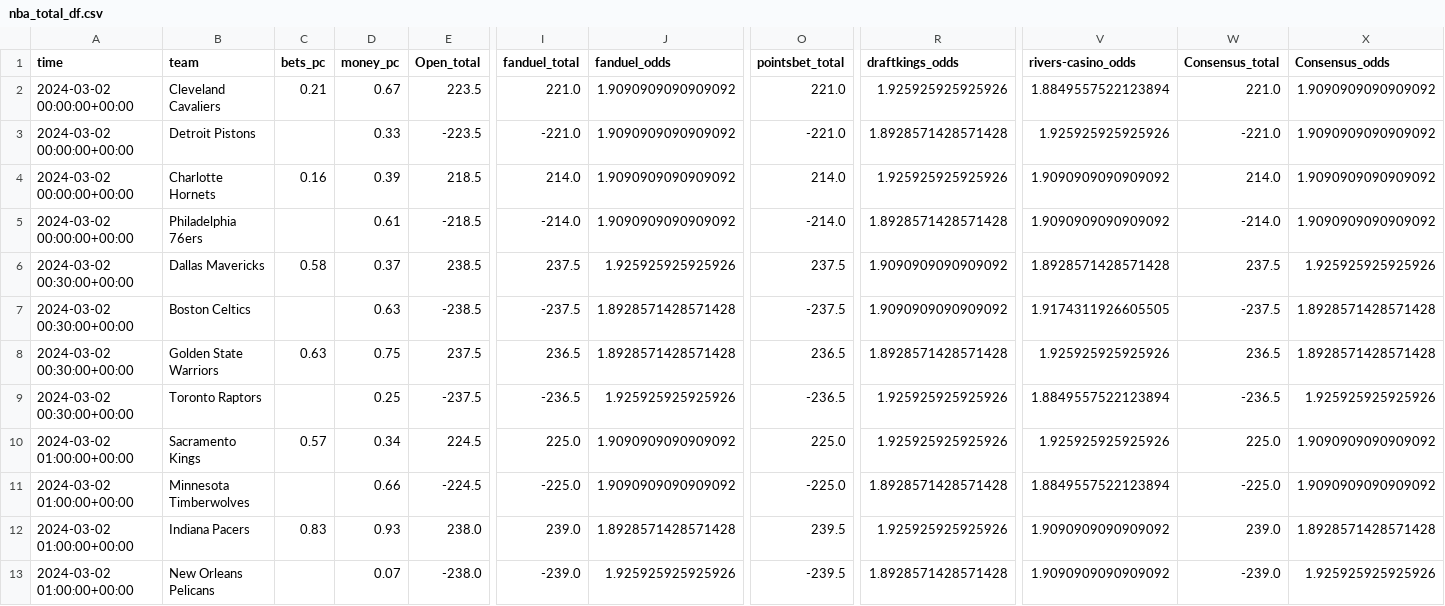
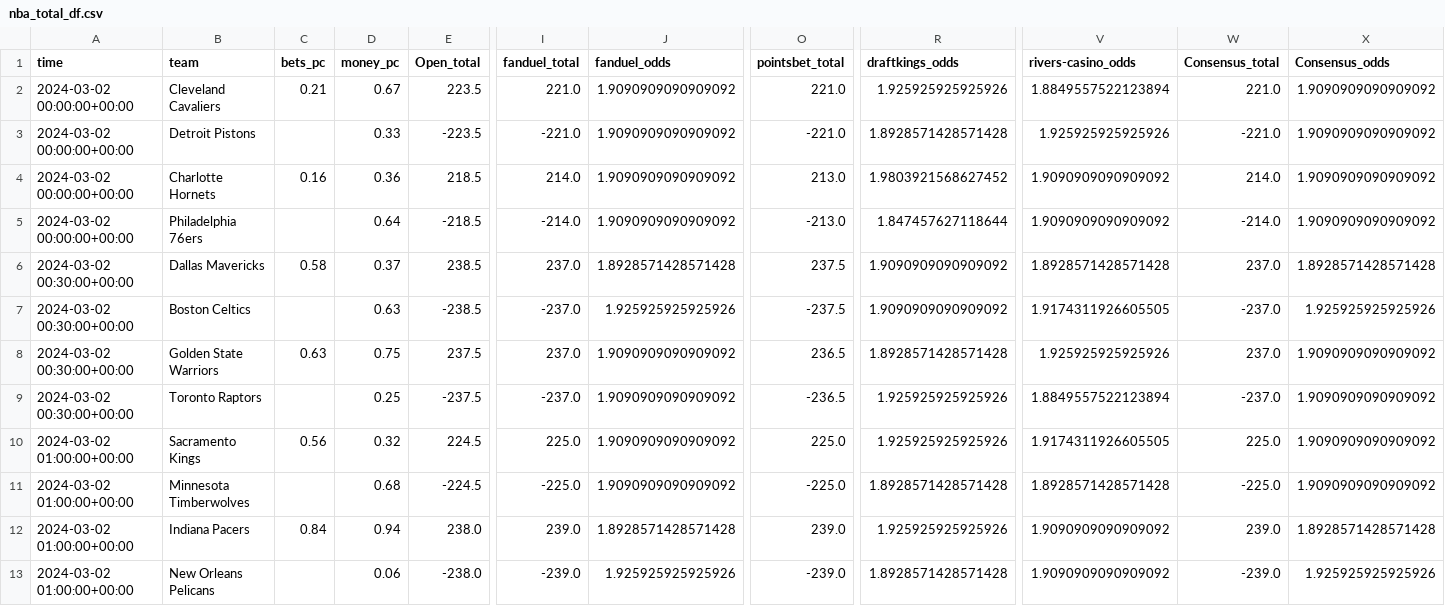
Before and after one commit to Donalcon/reverse_line_movement, a CSV file: nba_total_df.csv, drawn as a sheet; only a part is shown, gaps mark what is left out; the diff covers the shown part only; the diff names each change by its address in the sheet, - before the commit and + after, or states it on an @@ line.

```diff
--- a/nba_total_df.csv
+++ b/nba_total_df.csv
-D4 (money_pc): 0.39
+D4 (money_pc): 0.36
-O4 (pointsbet_total): 214.0
+O4 (pointsbet_total): 213.0
-R4 (draftkings_odds): 1.925925925925926
+R4 (draftkings_odds): 1.9803921568627452
-D5 (money_pc): 0.61
+D5 (money_pc): 0.64
-O5 (pointsbet_total): -214.0
+O5 (pointsbet_total): -213.0
-R5 (draftkings_odds): 1.8928571428571428
+R5 (draftkings_odds): 1.847457627118644
-I6 (fanduel_total): 237.5
+I6 (fanduel_total): 237.0
-J6 (fanduel_odds): 1.925925925925926
+J6 (fanduel_odds): 1.8928571428571428
-W6 (Consensus_total): 237.5
+W6 (Consensus_total): 237.0
-X6 (Consensus_odds): 1.925925925925926
+X6 (Consensus_odds): 1.8928571428571428
-I7 (fanduel_total): -237.5
+I7 (fanduel_total): -237.0
-J7 (fanduel_odds): 1.8928571428571428
+J7 (fanduel_odds): 1.925925925925926
-W7 (Consensus_total): -237.5
+W7 (Consensus_total): -237.0
-X7 (Consensus_odds): 1.8928571428571428
+X7 (Consensus_odds): 1.925925925925926
-I8 (fanduel_total): 236.5
+I8 (fanduel_total): 237.0
-J8 (fanduel_odds): 1.8928571428571428
+J8 (fanduel_odds): 1.9090909090909092
-W8 (Consensus_total): 236.5
+W8 (Consensus_total): 237.0
-X8 (Consensus_odds): 1.8928571428571428
+X8 (Consensus_odds): 1.9090909090909092
-I9 (fanduel_total): -236.5
+I9 (fanduel_total): -237.0
-J9 (fanduel_odds): 1.925925925925926
+J9 (fanduel_odds): 1.9090909090909092
-W9 (Consensus_total): -236.5
+W9 (Consensus_total): -237.0
-X9 (Consensus_odds): 1.925925925925926
+X9 (Consensus_odds): 1.9090909090909092
-C10 (bets_pc): 0.57
+C10 (bets_pc): 0.56
-D10 (money_pc): 0.34
+D10 (money_pc): 0.32
-V10 (rivers-casino_odds): 1.925925925925926
+V10 (rivers-casino_odds): 1.9174311926605505
-D11 (money_pc): 0.66
+D11 (money_pc): 0.68
-V11 (rivers-casino_odds): 1.8849557522123894
+V11 (rivers-casino_odds): 1.8928571428571428
-C12 (bets_pc): 0.83
+C12 (bets_pc): 0.84
-D12 (money_pc): 0.93
+D12 (money_pc): 0.94
-O12 (pointsbet_total): 239.5
+O12 (pointsbet_total): 239.0
-D13 (money_pc): 0.07
+D13 (money_pc): 0.06
-O13 (pointsbet_total): -239.5
+O13 (pointsbet_total): -239.0
```
Also changed, not shown: 23 edited cells elsewhere in this file, nba_spread_df.csv.
